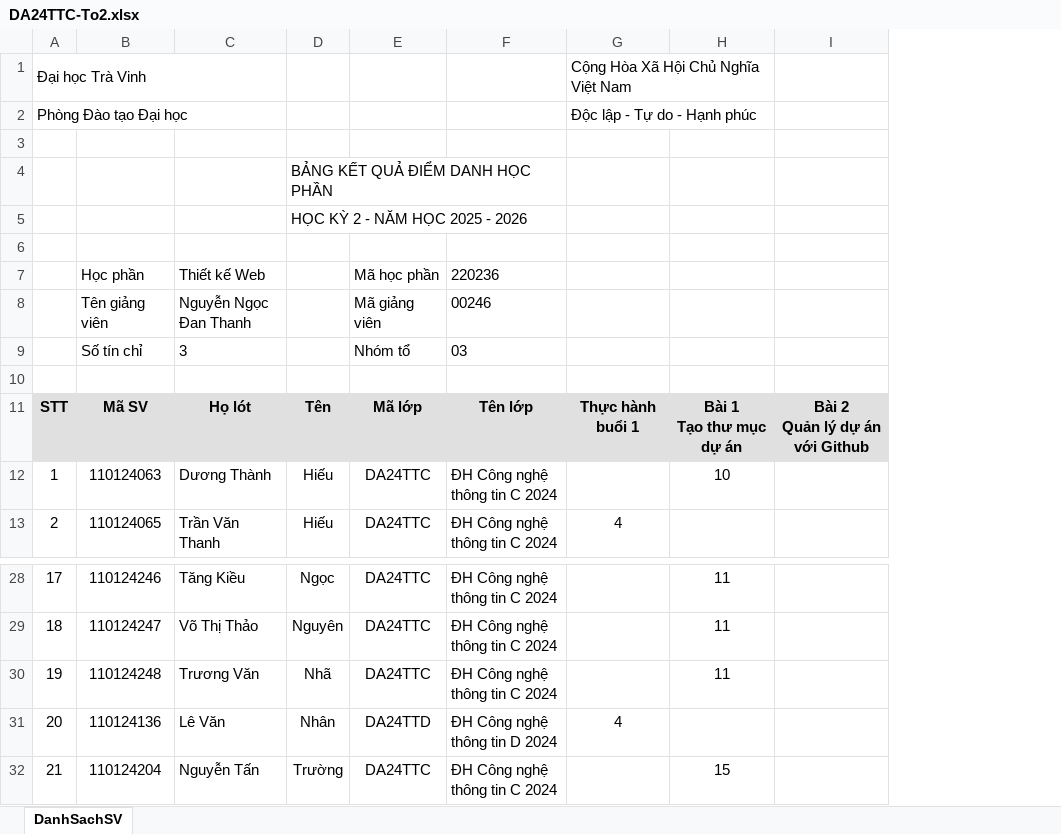
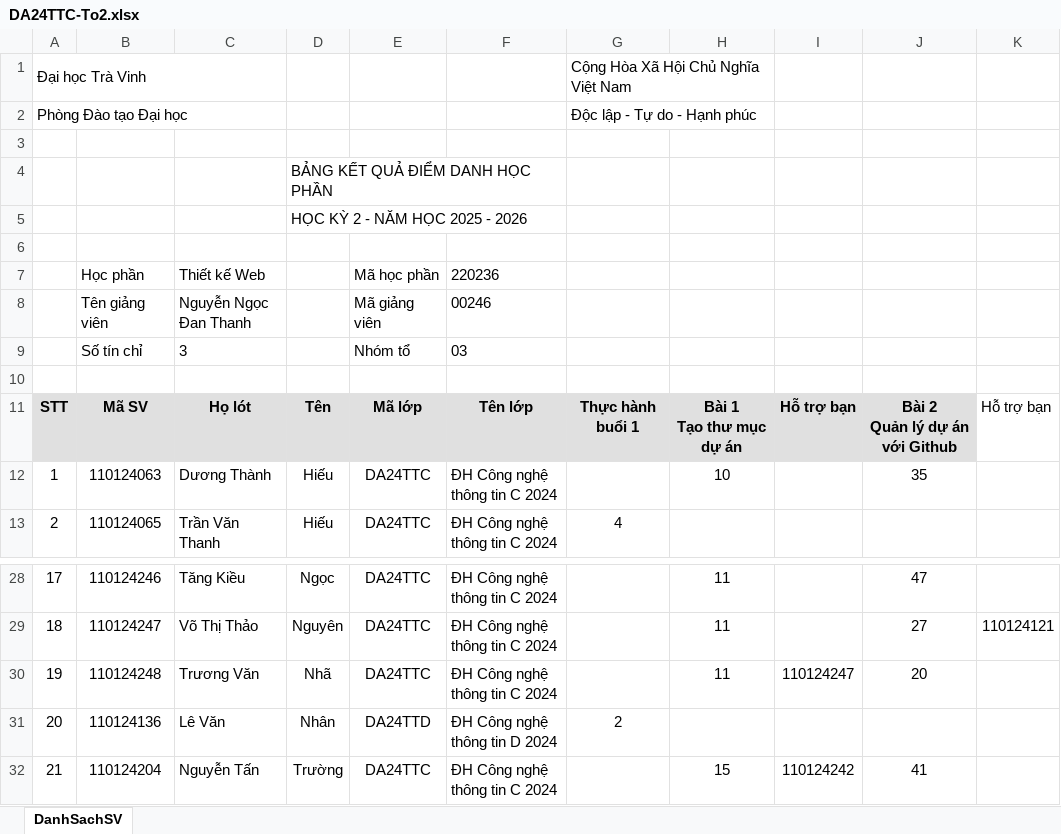
Before and after one commit to TKW-22526/my-project-da24ttc, an Excel workbook: DA24TTC-To2.xlsx, sheet DanhSachSV, drawn as a sheet; only a part is shown, gaps mark what is left out; values as stored, in another font and other column widths than the file's, no borders; removed rows and columns are numbered as before the commit, all else as after; ↵ is a line break in a cell; the diff names each change by its address in the sheet, - before the commit and + after, or states it on an @@ line.

```diff
--- a/DA24TTC-To2.xlsx (sheet DanhSachSV)
+++ b/DA24TTC-To2.xlsx (sheet DanhSachSV)
-column I, row 11: Bài 2 ↵ Quản lý dự án với Github
+column I, row 11: Hỗ trợ bạn; rows 30-32: 110124247 |  | 110124242
+column J, rows 11-12: Bài 2 ↵ Quản lý dự án với Github | 35; rows 28-32: 47 | 27 | 20 |  | 41
+column K, row 11: Hỗ trợ bạn; row 29: 110124121
-G31: 4
+G31: 2
```
Also changed, not shown: 2 other files.
